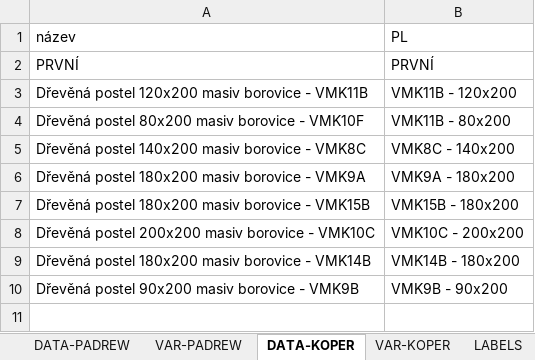
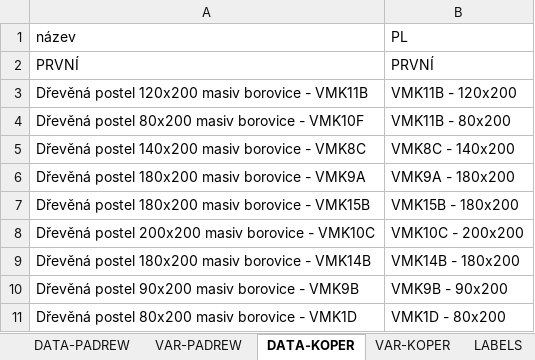
Before and after one commit to xaxamagyar/padrew-objednavka, an Excel workbook: translate-PL.xlsx, sheet DATA-KOPER, drawn as a sheet; values as stored, in another font and other column widths than the file's, no borders; the diff names each change by its address in the sheet, - before the commit and + after, or states it on an @@ line.

Commit message:
Automatická aktualizace překladové databáze z webové aplikace

```diff
--- a/translate-PL.xlsx (sheet DATA-KOPER)
+++ b/translate-PL.xlsx (sheet DATA-KOPER)
+row 11: Dřevěná postel 80x200 masiv borovice - VMK1D | VMK1D - 80x200
```
